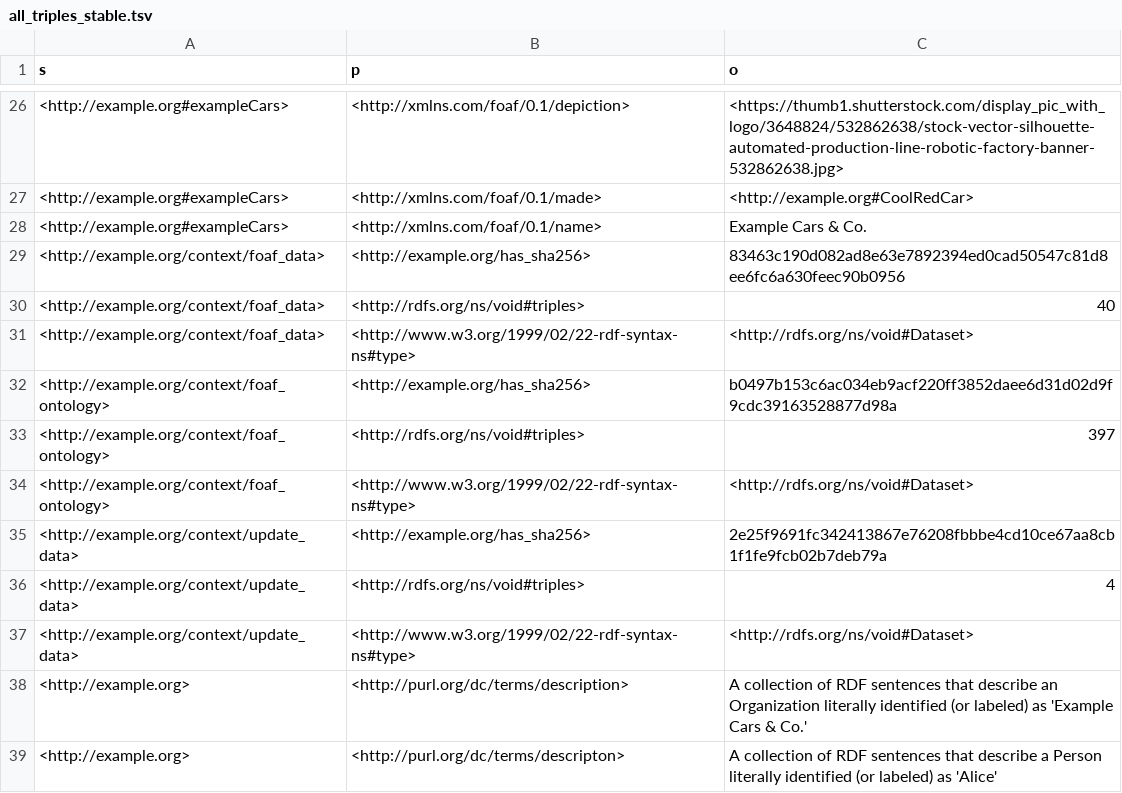
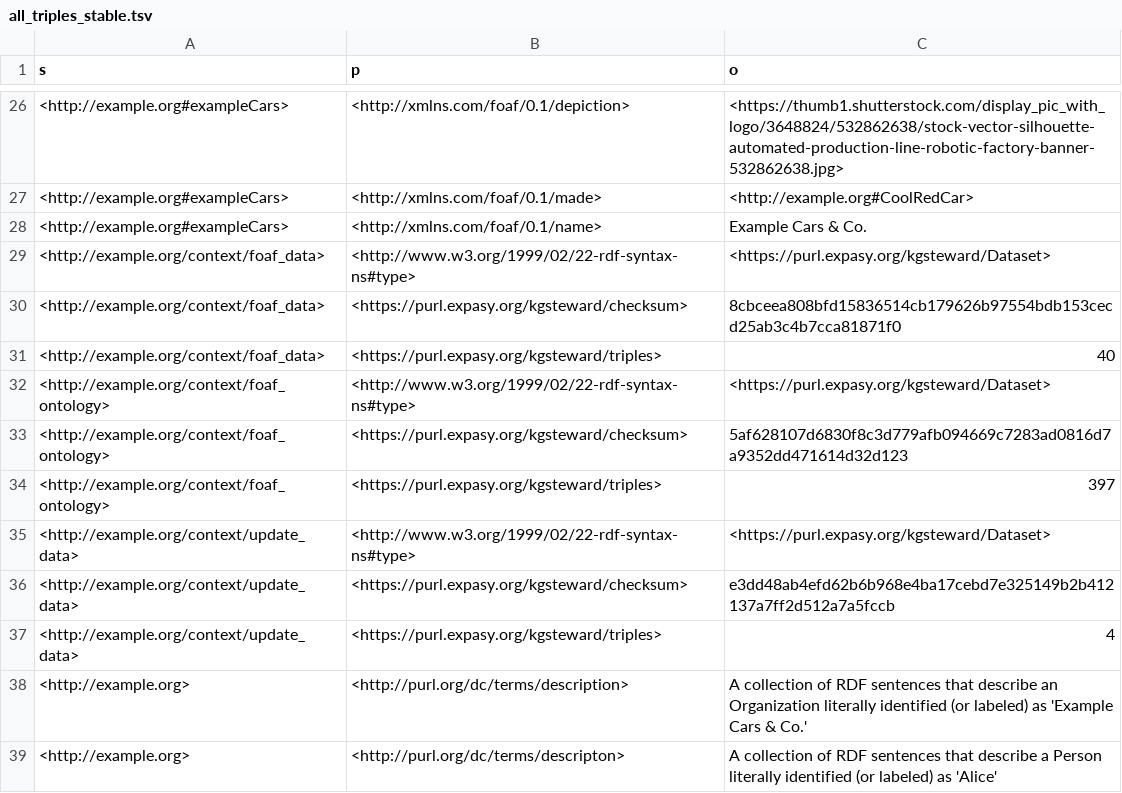
Before and after one commit to sib-swiss/kgsteward, a TSV file: doc/first_steps/ref/all_triples_stable.tsv, drawn as a sheet; only a part is shown, gaps mark what is left out.

Commit message:
Fix tests: update ref TSV and query filter for new kgsteward IRIs

```diff
--- a/doc/first_steps/ref/all_triples_stable.tsv
+++ b/doc/first_steps/ref/all_triples_stable.tsv
@@ -28,11 +28,11 @@ s	p	o
 <http://example.org#exampleCars>	<http://xmlns.com/foaf/0.1/name>	Example Cars & Co.
-<http://example.org/context/foaf_data>	<http://example.org/has_sha256>	83463c190d082ad8e63e7892394ed0cad50547c81d8ee6fc6a630feec90b0956
-<http://example.org/context/foaf_data>	<http://rdfs.org/ns/void#triples>	40
-<http://example.org/context/foaf_data>	<http://www.w3.org/1999/02/22-rdf-syntax-ns#type>	<http://rdfs.org/ns/void#Dataset>
-<http://example.org/context/foaf_ontology>	<http://example.org/has_sha256>	b0497b153c6ac034eb9acf220ff3852daee6d31d02d9f9cdc39163528877d98a
-<http://example.org/context/foaf_ontology>	<http://rdfs.org/ns/void#triples>	397
-<http://example.org/context/foaf_ontology>	<http://www.w3.org/1999/02/22-rdf-syntax-ns#type>	<http://rdfs.org/ns/void#Dataset>
-<http://example.org/context/update_data>	<http://example.org/has_sha256>	2e25f9691fc342413867e76208fbbbe4cd10ce67aa8cb1f1fe9fcb02b7deb79a
-<http://example.org/context/update_data>	<http://rdfs.org/ns/void#triples>	4
-<http://example.org/context/update_data>	<http://www.w3.org/1999/02/22-rdf-syntax-ns#type>	<http://rdfs.org/ns/void#Dataset>
+<http://example.org/context/foaf_data>	<http://www.w3.org/1999/02/22-rdf-syntax-ns#type>	<https://purl.expasy.org/kgsteward/Dataset>
+<http://example.org/context/foaf_data>	<https://purl.expasy.org/kgsteward/checksum>	8cbceea808bfd15836514cb179626b97554bdb153cecd25ab3c4b7cca81871f0
+<http://example.org/context/foaf_data>	<https://purl.expasy.org/kgsteward/triples>	40
+<http://example.org/context/foaf_ontology>	<http://www.w3.org/1999/02/22-rdf-syntax-ns#type>	<https://purl.expasy.org/kgsteward/Dataset>
+<http://example.org/context/foaf_ontology>	<https://purl.expasy.org/kgsteward/checksum>	5af628107d6830f8c3d779afb094669c7283ad0816d7a9352dd471614d32d123
+<http://example.org/context/foaf_ontology>	<https://purl.expasy.org/kgsteward/triples>	397
+<http://example.org/context/update_data>	<http://www.w3.org/1999/02/22-rdf-syntax-ns#type>	<https://purl.expasy.org/kgsteward/Dataset>
+<http://example.org/context/update_data>	<https://purl.expasy.org/kgsteward/checksum>	e3dd48ab4efd62b6b968e4ba17cebd7e325149b2b412137a7ff2d512a7a5fccb
+<http://example.org/context/update_data>	<https://purl.expasy.org/kgsteward/triples>	4
 <http://example.org>	<http://purl.org/dc/terms/description>	A collection of RDF sentences that describe an Organization literally identified (or labeled) as 'Example Cars & Co.'
```
Also changed, not shown: 1 other file.
